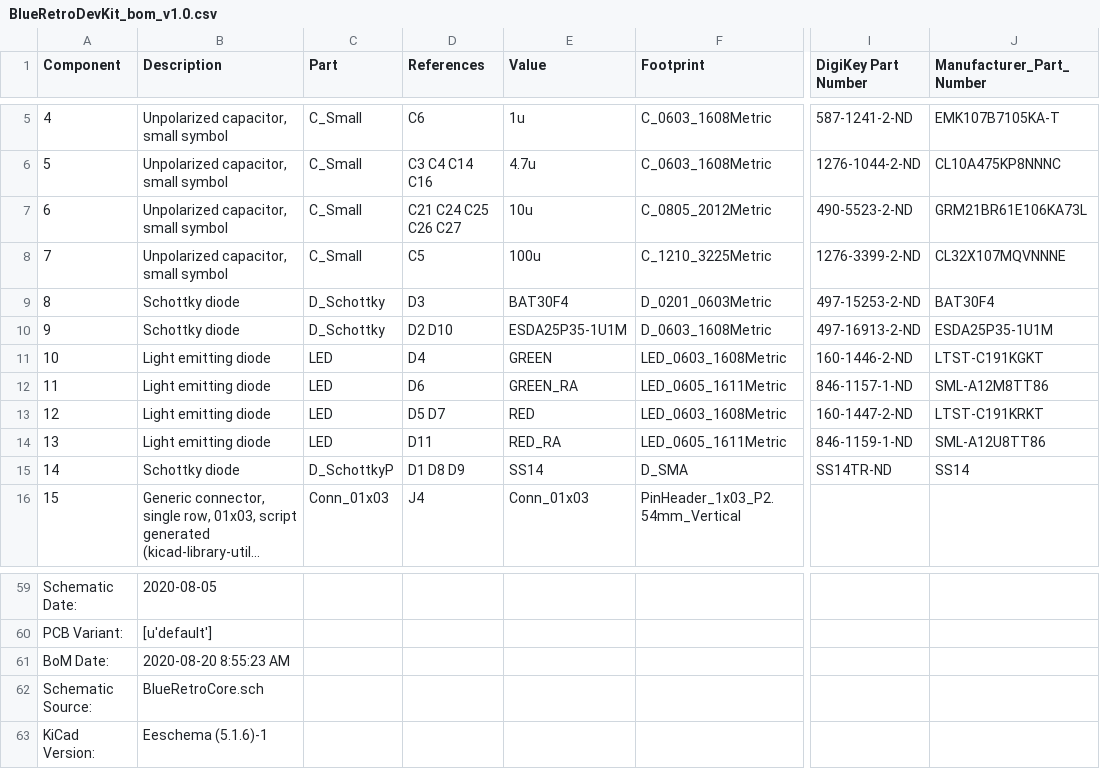
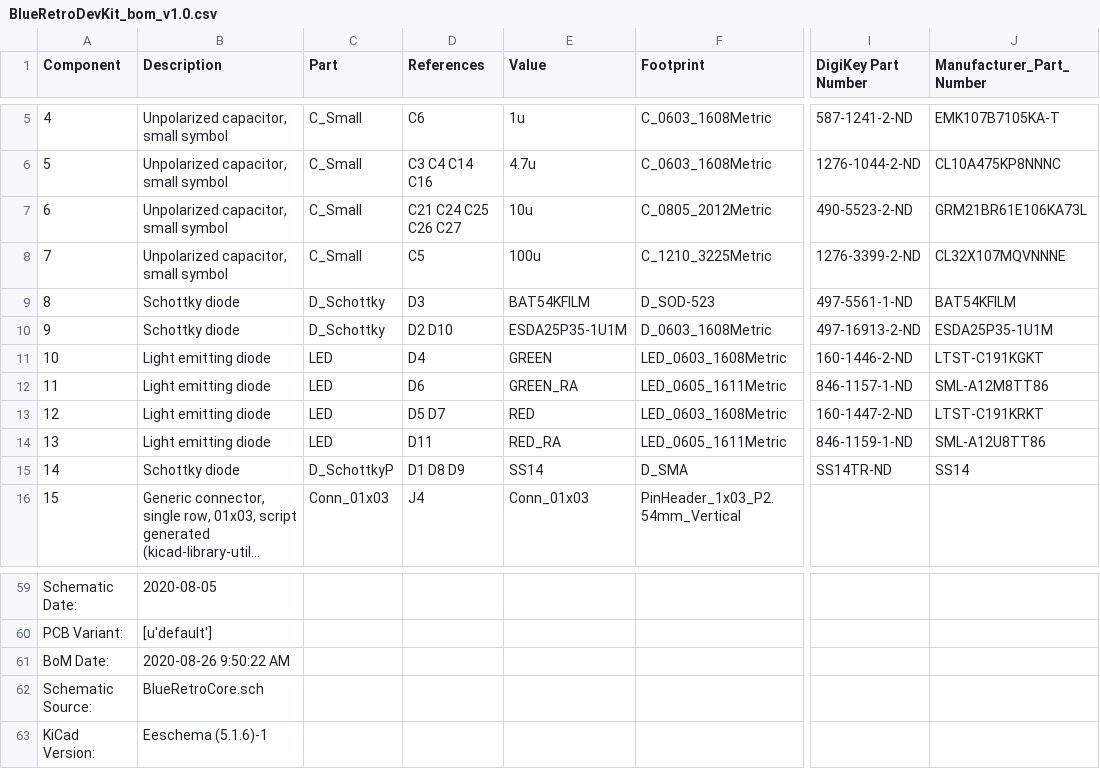
Before and after one commit to darthcloud/BlueRetroHW, a CSV file: DevKit/BlueRetroDevKit_bom_v1.0.csv, drawn as a sheet; only a part is shown, gaps mark what is left out; long unchanged cells end in …; the diff names each change by its address in the sheet, - before the commit and + after, or states it on an @@ line.

```diff
--- a/DevKit/BlueRetroDevKit_bom_v1.0.csv
+++ b/DevKit/BlueRetroDevKit_bom_v1.0.csv
-E9 (Value): BAT30F4
+E9 (Value): BAT54KFILM
-F9 (Footprint): D_0201_0603Metric
+F9 (Footprint): D_SOD-523
-I9 (DigiKey Part Number): 497-15253-2-ND
+I9 (DigiKey Part Number): 497-5561-1-ND
-J9 (Manufacturer_Part_Number): BAT30F4
+J9 (Manufacturer_Part_Number): BAT54KFILM
-B61 (Description): 2020-08-20 8:55:23 AM
+B61 (Description): 2020-08-26 9:50:22 AM
```
Also changed, not shown: 4 other files.
